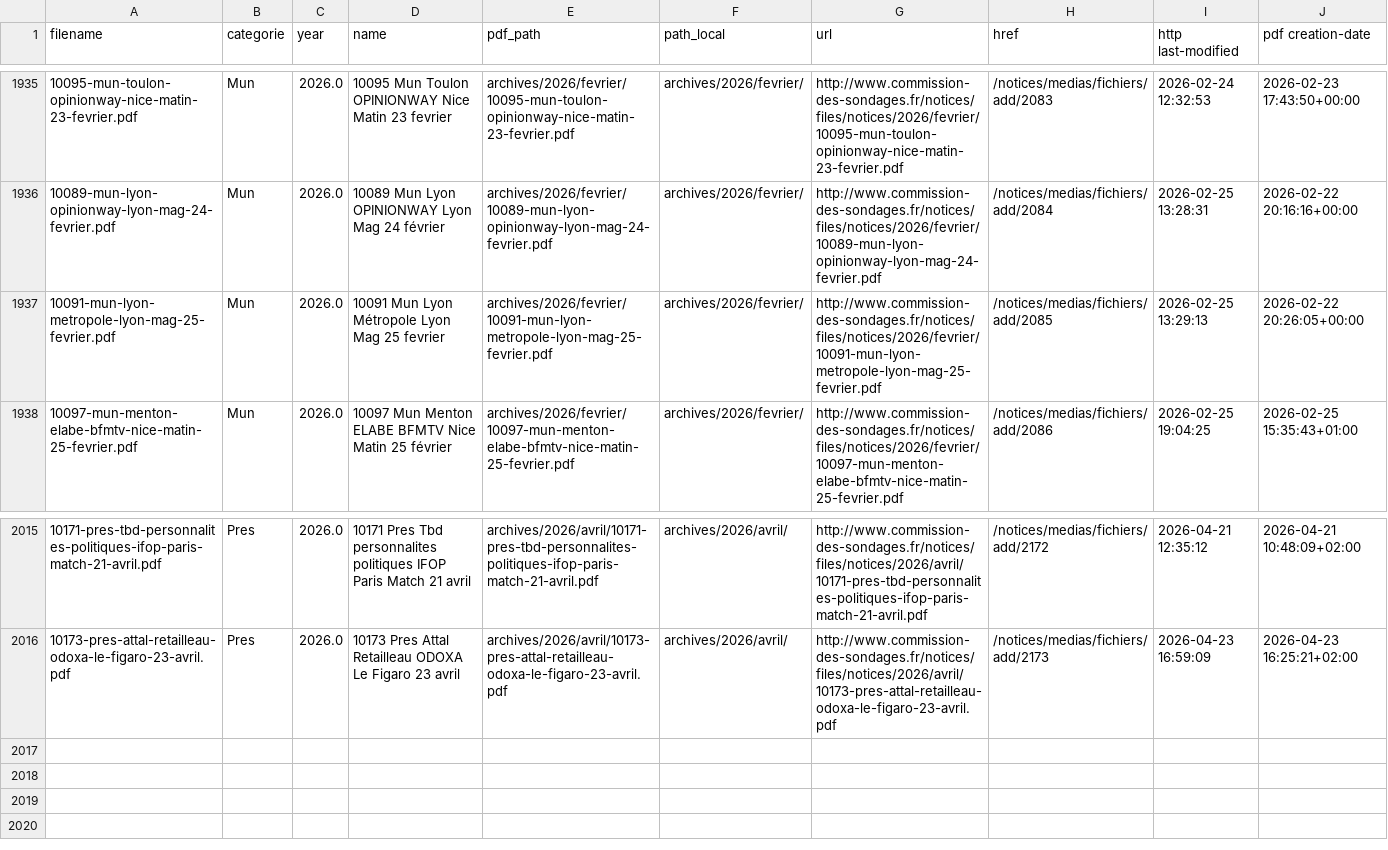
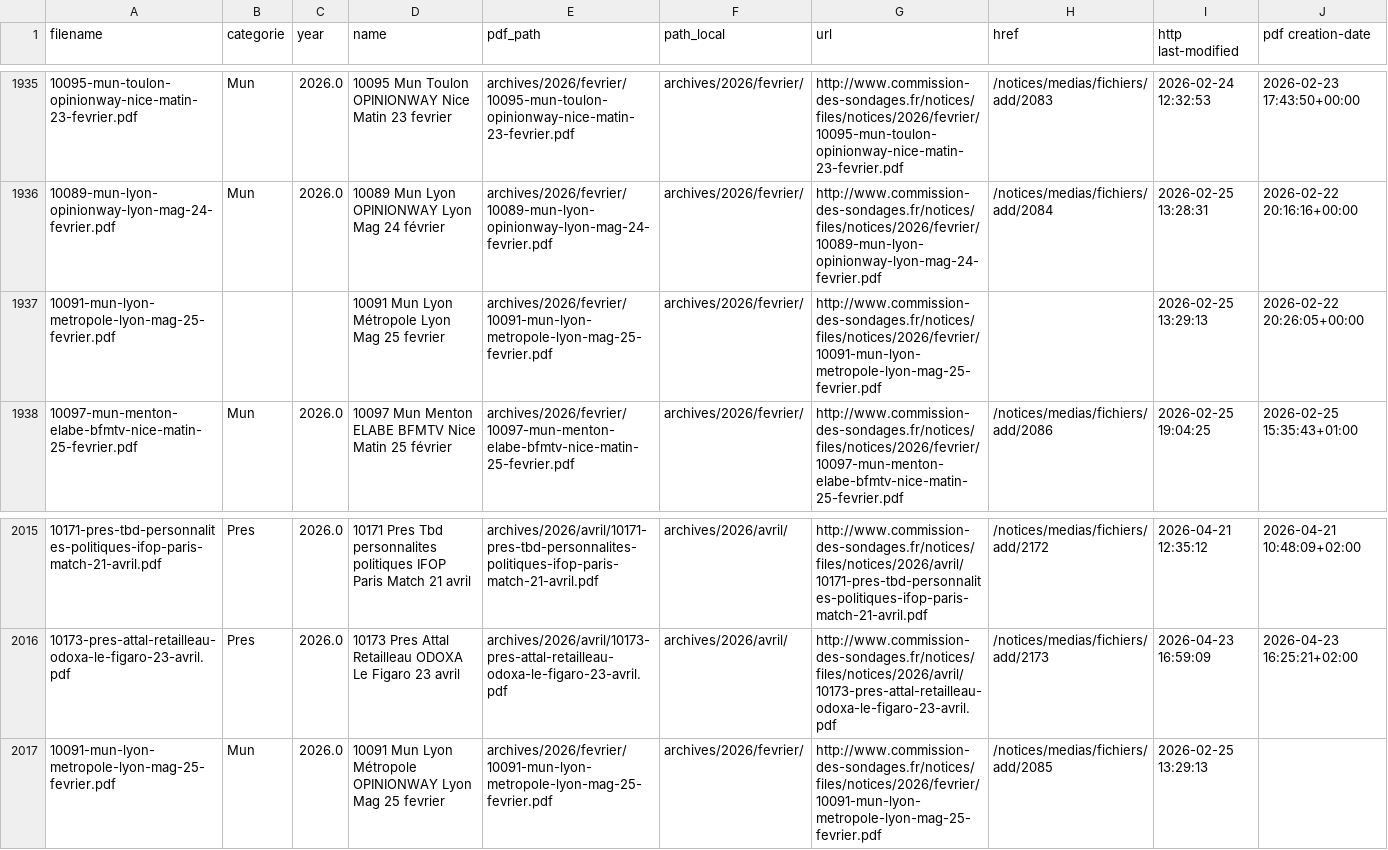
Before and after one commit to MieuxVoter/sondages-commission-index, a CSV file: notices_catalog.csv, drawn as a sheet; only a part is shown, gaps mark what is left out; the diff names each change by its address in the sheet, - before the commit and + after, or states it on an @@ line.

```diff
--- a/notices_catalog.csv
+++ b/notices_catalog.csv
-B1937 (categorie): Mun
+B1937 (categorie): (empty)
-C1937 (year): 2026.0
+C1937 (year): (empty)
-H1937 (href): /notices/medias/fichiers/add/2085
+H1937 (href): (empty)
+row 2017: 10091-mun-lyon-metropole-lyon-mag-25-fevrier.pdf | Mun | 2026.0 | 10091 Mun Lyon Métropole OPINIONWAY Lyon Mag 25 fevrier | archives/2026/fevrier/10091-mun-lyon-metropole-lyon-mag-25-fevrier.pdf | archives/2026/fevrier/ | http://www.commission-des-sondages.fr/notices/files/notices/2026/fevrier/10091-mun-lyon-metropole-lyon-mag-25-fevrier.pdf | /notices/medias/fichiers/add/2085 | 2026-02-25 13:29:13
```
Also changed, not shown: base.csv, files.csv.
